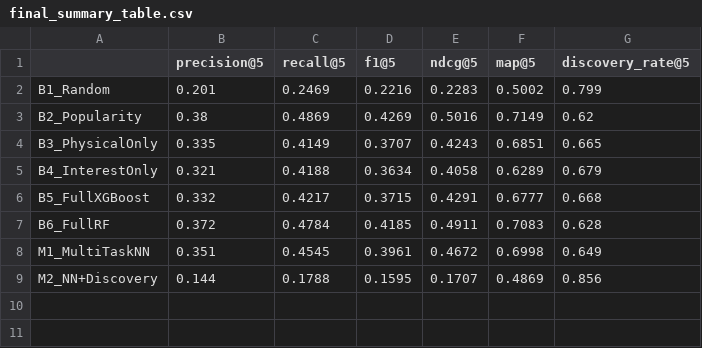
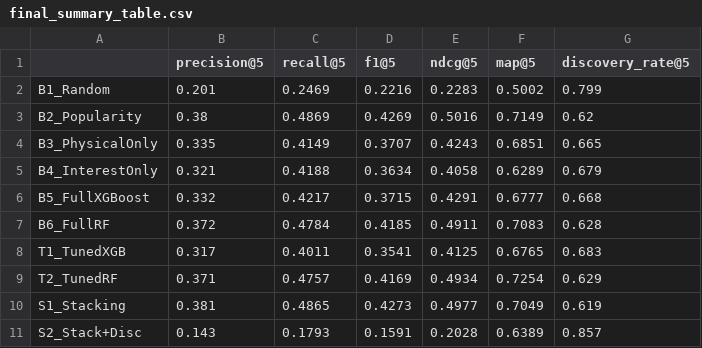
Before and after one commit to KusalPabasara/sports-recommendation, a CSV file: results/final_summary_table.csv, drawn as a sheet; removed rows and columns are numbered as before the commit, all else as after; the diff names each change by its address in the sheet, - before the commit and + after, or states it on an @@ line.

```diff
--- a/results/final_summary_table.csv
+++ b/results/final_summary_table.csv
-row 8: M1_MultiTaskNN | 0.351 | 0.4545 | 0.3961 | 0.4672 | 0.6998 | 0.649
-row 9: M2_NN+Discovery | 0.144 | 0.1788 | 0.1595 | 0.1707 | 0.4869 | 0.856
+row 8: T1_TunedXGB | 0.317 | 0.4011 | 0.3541 | 0.4125 | 0.6765 | 0.683
+row 9: T2_TunedRF | 0.371 | 0.4757 | 0.4169 | 0.4934 | 0.7254 | 0.629
+row 10: S1_Stacking | 0.381 | 0.4865 | 0.4273 | 0.4977 | 0.7049 | 0.619
+row 11: S2_Stack+Disc | 0.143 | 0.1793 | 0.1591 | 0.2028 | 0.6389 | 0.857
```
Also changed, not shown: results/ablation_results.csv, results/play_results.csv, 8 other files.
